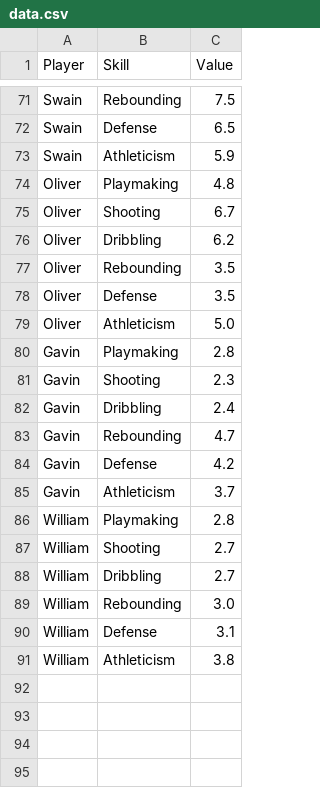
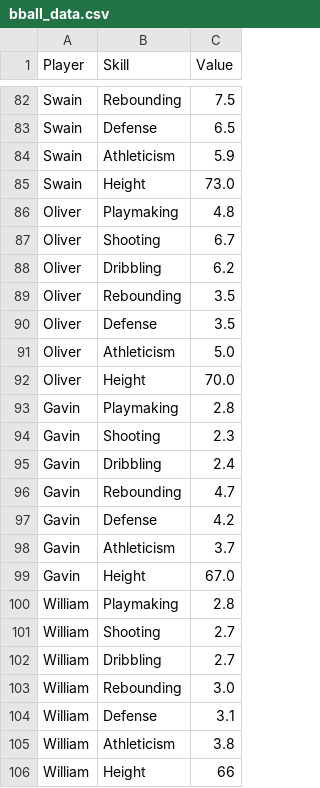
Before and after one commit to olivcho/Optimal-Basketball-Teams, a CSV file: bball_data.csv (was data.csv), drawn as a sheet; only a part is shown, gaps mark what is left out; the diff covers the shown part only.

```diff
--- a/data.csv
+++ b/bball_data.csv
@@ -73,2 +84,3 @@ Swain,Defense,6.5
 Swain,Athleticism,5.9
+Swain,Height,73.0
 Oliver,Playmaking,4.8
@@ -79,2 +91,3 @@ Oliver,Defense,3.5
 Oliver,Athleticism,5.0
+Oliver,Height,70.0
 Gavin,Playmaking,2.8
@@ -85,2 +98,3 @@ Gavin,Defense,4.2
 Gavin,Athleticism,3.7
+Gavin,Height,67.0
 William,Playmaking,2.8
@@ -91 +105,2 @@ William,Defense,3.1
 William,Athleticism,3.8
+William,Height,66
```
Also changed, not shown: 17 added rows and 6 removed rows elsewhere in this file, 4 other files.
